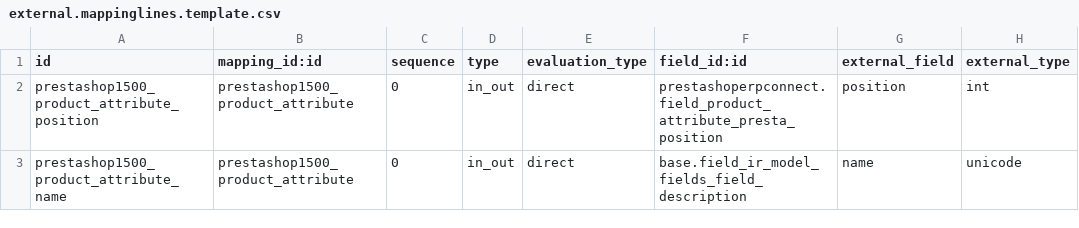
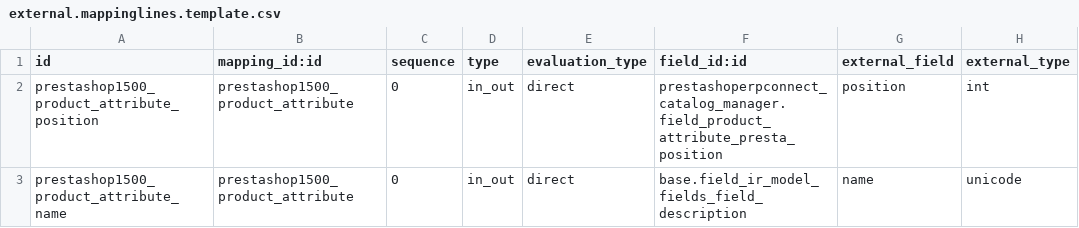
Before and after one commit to nilshamerlinck/connector-prestashop, a CSV file: prestashoperpconnect_catalog_manager/settings/1.5.0.0/product.attribute/external.mappinglines.template.csv, drawn as a sheet; only a part is shown; the diff names each change by its address in the sheet, - before the commit and + after, or states it on an @@ line.

```diff
--- a/prestashoperpconnect_catalog_manager/settings/1.5.0.0/product.attribute/external.mappinglines.template.csv
+++ b/prestashoperpconnect_catalog_manager/settings/1.5.0.0/product.attribute/external.mappinglines.template.csv
-F2 (field_id:id): prestashoperpconnect.field_product_attribute_presta_position
+F2 (field_id:id): prestashoperpconnect_catalog_manager.field_product_attribute_presta_position
```
Also changed, not shown: prestashoperpconnect/settings/1.5.0.0/external.mapping.template.csv, 21 other files.
